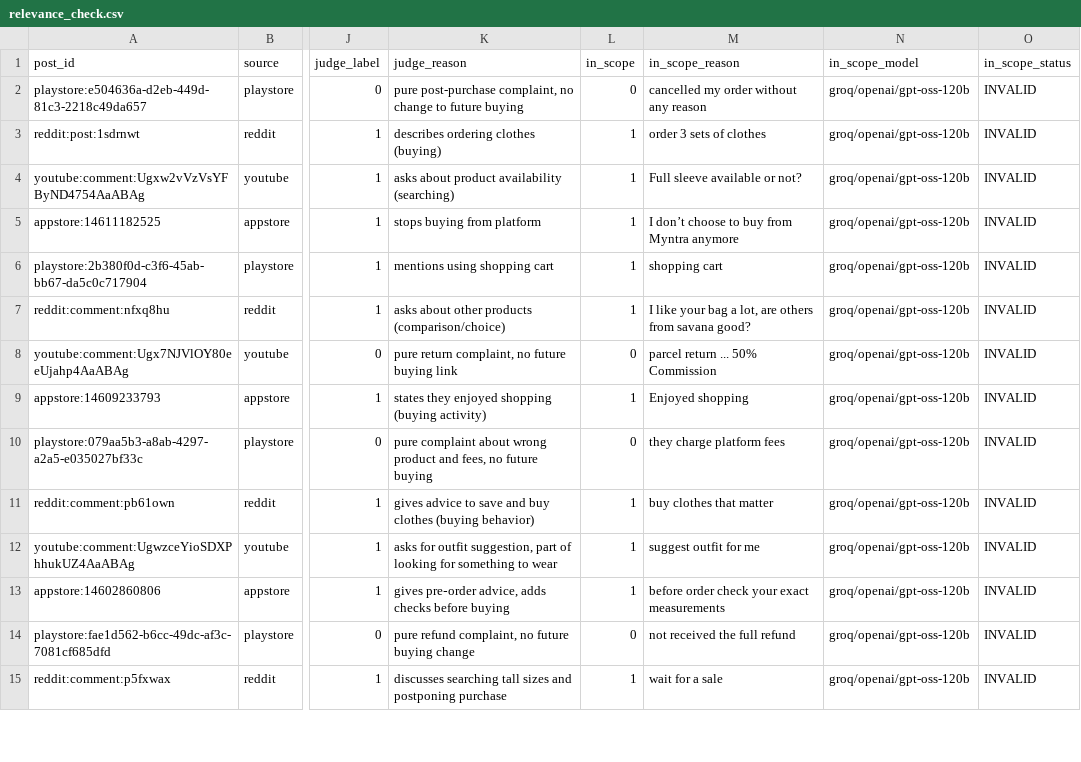
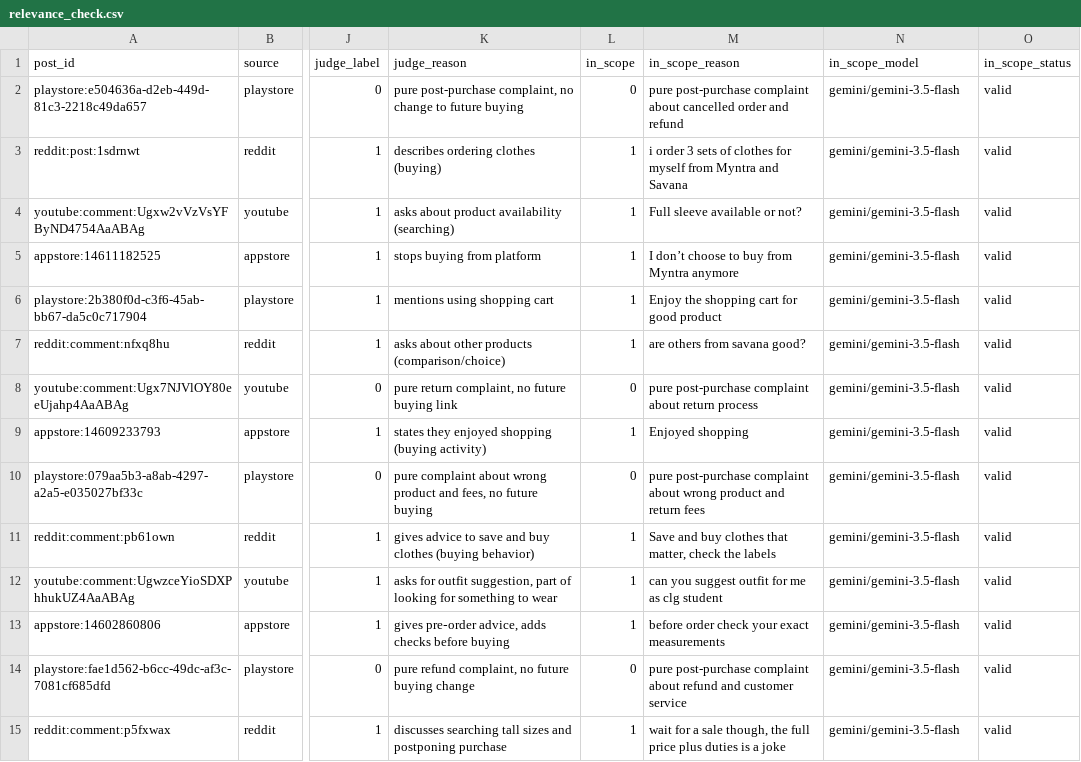
Before and after one commit to sarthak0050/AI-Powered-Discovery-Engine, a CSV file: data/labels/relevance_check.csv, drawn as a sheet; only a part is shown, gaps mark what is left out; the diff covers the shown part only; the diff names each change by its address in the sheet, - before the commit and + after, or states it on an @@ line.

```diff
--- a/data/labels/relevance_check.csv
+++ b/data/labels/relevance_check.csv
-M2 (in_scope_reason): cancelled my order without any reason
+M2 (in_scope_reason): pure post-purchase complaint about cancelled order and refund
-N2:N15 (in_scope_model): groq/openai/gpt-oss-120b
+N2:N15 (in_scope_model): gemini/gemini-3.5-flash
-O2:O15 (in_scope_status): INVALID
+O2:O15 (in_scope_status): valid
-M3 (in_scope_reason): order 3 sets of clothes
+M3 (in_scope_reason): i order 3 sets of clothes for myself from Myntra and Savana
-M6 (in_scope_reason): shopping cart
+M6 (in_scope_reason): Enjoy the shopping cart for good product
-M7 (in_scope_reason): I like your bag a lot, are others from savana good?
+M7 (in_scope_reason): are others from savana good?
-M8 (in_scope_reason): parcel return ... 50% Commission
+M8 (in_scope_reason): pure post-purchase complaint about return process
-M10 (in_scope_reason): they charge platform fees
+M10 (in_scope_reason): pure post-purchase complaint about wrong product and return fees
-M11 (in_scope_reason): buy clothes that matter
+M11 (in_scope_reason): Save and buy clothes that matter, check the labels
-M12 (in_scope_reason): suggest outfit for me
+M12 (in_scope_reason): can you suggest outfit for me as clg student
-M14 (in_scope_reason): not received the full refund
+M14 (in_scope_reason): pure post-purchase complaint about refund and customer service
-M15 (in_scope_reason): wait for a sale
+M15 (in_scope_reason): wait for a sale though, the full price plus duties is a joke
```
Also changed, not shown: 114 edited cells elsewhere in this file, logs/run_log.csv, 27 other files.
